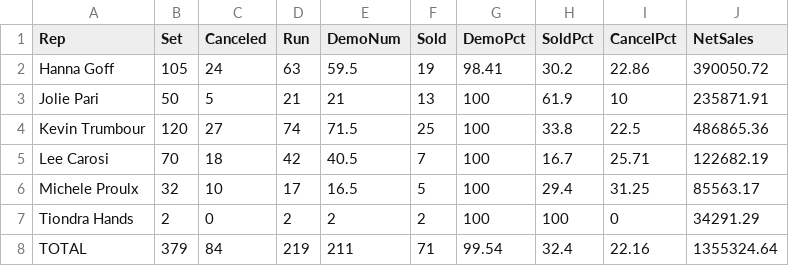
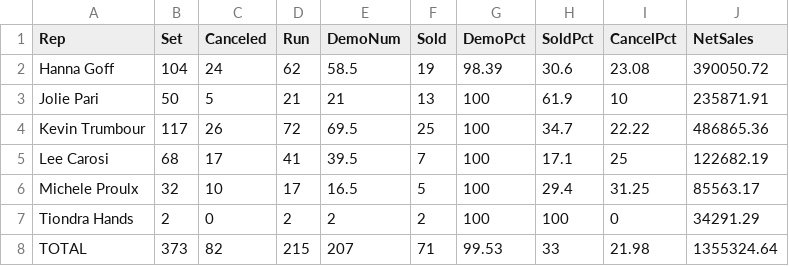
Before and after one commit to SeanSenno/rebath-call-center-dashboard, a CSV file: data/call-center-mtd.csv, drawn as a sheet.

Commit message:
Daily call center data update

```diff
--- a/data/call-center-mtd.csv
+++ b/data/call-center-mtd.csv
@@ -1,8 +1,8 @@
 Rep,Set,Canceled,Run,DemoNum,Sold,DemoPct,SoldPct,CancelPct,NetSales
-Hanna Goff,105,24,63,59.5,19,98.41,30.2,22.86,390050.72
+Hanna Goff,104,24,62,58.5,19,98.39,30.6,23.08,390050.72
 Jolie Pari,50,5,21,21,13,100,61.9,10,235871.91
-Kevin Trumbour,120,27,74,71.5,25,100,33.8,22.5,486865.36
-Lee Carosi,70,18,42,40.5,7,100,16.7,25.71,122682.19
+Kevin Trumbour,117,26,72,69.5,25,100,34.7,22.22,486865.36
+Lee Carosi,68,17,41,39.5,7,100,17.1,25,122682.19
 Michele Proulx,32,10,17,16.5,5,100,29.4,31.25,85563.17
 Tiondra Hands,2,0,2,2,2,100,100,0,34291.29
-TOTAL,379,84,219,211,71,99.54,32.4,22.16,1355324.64
+TOTAL,373,82,215,207,71,99.53,33,21.98,1355324.64
```
